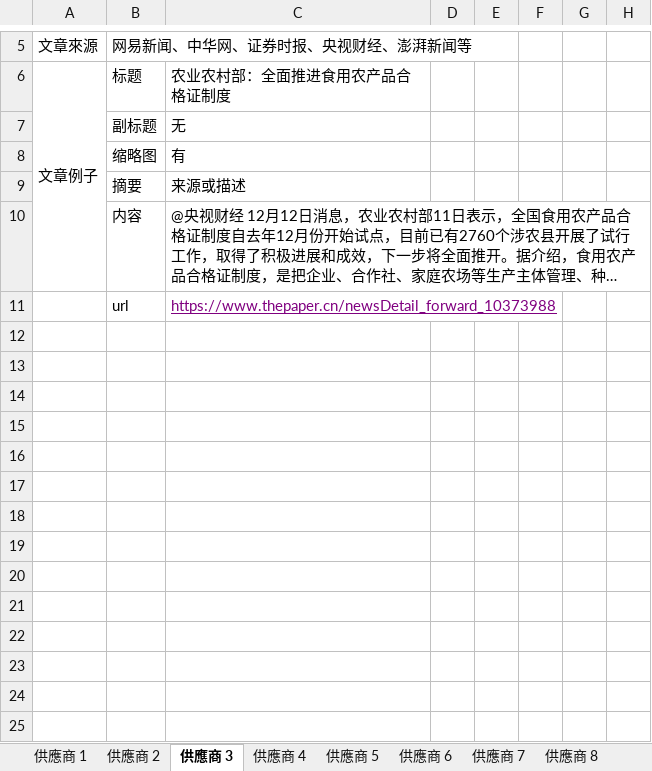
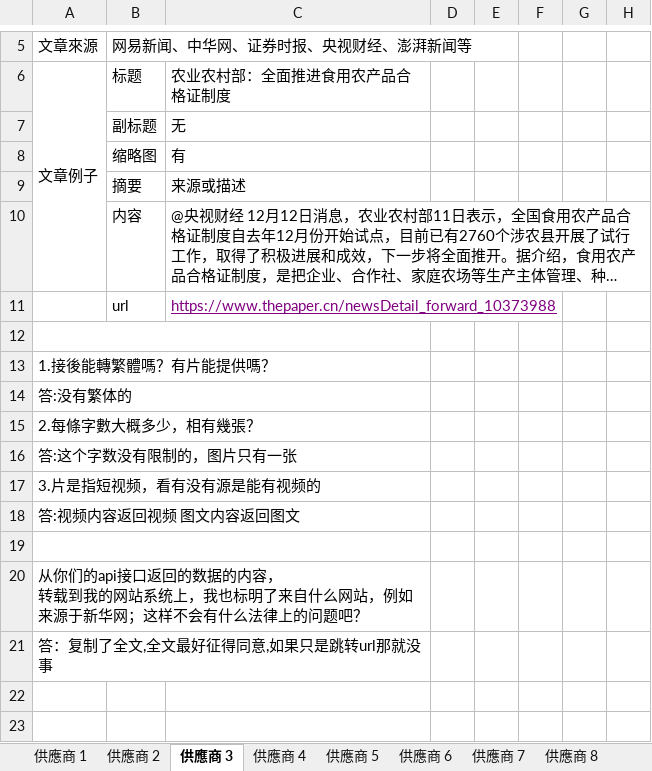
Before and after one commit to brian3822910/2ddw, an Excel workbook: 新聞API供應商(1).xlsx, sheet 供應商 3, drawn as a sheet; only a part is shown, gaps mark what is left out; the shorter side is filled out with more unchanged rows; long unchanged cells end in …; values as stored, in another font and other column widths than the file's, no borders; removed rows and columns are numbered as before the commit, all else as after; rows hold the shown columns only; ↵ is a line break in a cell; the diff names each change by its address in the sheet, - before the commit and + after, or states it on an @@ line.

```diff
--- a/新聞API供應商(1).xlsx (sheet 供應商 3)
+++ b/新聞API供應商(1).xlsx (sheet 供應商 3)
+A12:C12 merged
+row 13: 1.接後能轉繁體嗎？有片能提供嗎？
+row 14: 答:没有繁体的
+row 15: 2.每條字數大概多少，相有幾張？
+row 16: 答:这个字数没有限制的，图片只有一张
+row 17: 3.片是指短视频，看有没有源是能有视频的
+row 18: 答:视频内容返回视频 图文内容返回图文
+A19:C19 merged
-A20: (empty)
+A20: 从你们的api接口返回的数据的内容， ↵ 转载到我的网站系统上，我也标明了来自什么网站，例如来源于新华网；这样不会有什么法律上的问题吧？
+A20:C20 merged
-A21: (empty)
+A21: 答：复制了全文,全文最好征得同意,如果只是跳转url那就没事
+A21:C21 merged
-row 16: (empty)
-row 17: (empty)
-row 18: (empty)
-row 19: (empty)
-row 20: (empty)
-row 21: (empty)
```
Also changed, not shown: sheet 供應商 4, sheet 供應商 5, sheet 供應商 7, sheet 供應商 12, sheet 供應商 11, sheet 供應商 2, 2 more sheets.
